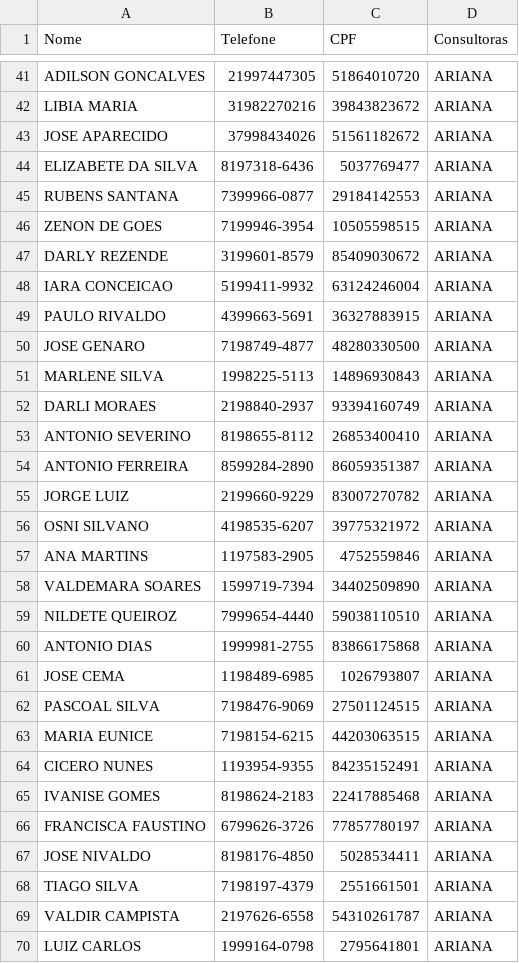
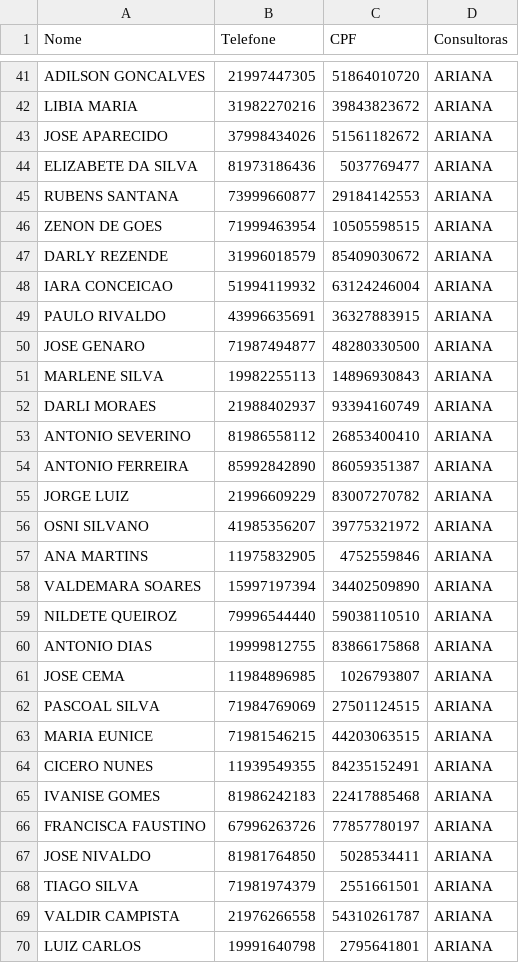
Before and after one commit to sousas2ds/Contatos, a CSV file: contatos-ariana.csv, drawn as a sheet; only a part is shown, gaps mark what is left out; the diff covers the shown part only.

Commit message:
Update contatos-ariana.csv

```diff
--- a/contatos-ariana.csv
+++ b/contatos-ariana.csv
@@ -43,28 +43,28 @@ LIBIA MARIA;31982270216;39843823672;ARIANA
 JOSE APARECIDO;37998434026;51561182672;ARIANA
-ELIZABETE  DA SILVA;8197318-6436;5037769477;ARIANA
-RUBENS SANTANA;7399966-0877;29184142553;ARIANA
-ZENON DE GOES;7199946-3954;10505598515;ARIANA
-DARLY REZENDE;3199601-8579;85409030672;ARIANA
-IARA CONCEICAO;5199411-9932;63124246004;ARIANA
-PAULO RIVALDO;4399663-5691;36327883915;ARIANA
-JOSE GENARO;7198749-4877;48280330500;ARIANA
-MARLENE SILVA;1998225-5113;14896930843;ARIANA
-DARLI MORAES;2198840-2937;93394160749;ARIANA
-ANTONIO SEVERINO;8198655-8112;26853400410;ARIANA
-ANTONIO FERREIRA;8599284-2890;86059351387;ARIANA
-JORGE LUIZ;2199660-9229;83007270782;ARIANA
-OSNI SILVANO;4198535-6207;39775321972;ARIANA
-ANA MARTINS;1197583-2905;4752559846;ARIANA
-VALDEMARA SOARES;1599719-7394;34402509890;ARIANA
-NILDETE QUEIROZ;7999654-4440;59038110510;ARIANA
-ANTONIO DIAS;1999981-2755;83866175868;ARIANA
-JOSE CEMA;1198489-6985;1026793807;ARIANA
-PASCOAL SILVA;7198476-9069;27501124515;ARIANA
-MARIA EUNICE;7198154-6215;44203063515;ARIANA
-CICERO NUNES;1193954-9355;84235152491;ARIANA
-IVANISE GOMES;8198624-2183;22417885468;ARIANA
-FRANCISCA FAUSTINO;6799626-3726;77857780197;ARIANA
-JOSE NIVALDO;8198176-4850;5028534411;ARIANA
-TIAGO SILVA;7198197-4379;2551661501;ARIANA
-VALDIR CAMPISTA;2197626-6558;54310261787;ARIANA
-LUIZ CARLOS;1999164-0798;2795641801;ARIANA
+ELIZABETE  DA SILVA;81973186436;5037769477;ARIANA
+RUBENS SANTANA;73999660877;29184142553;ARIANA
+ZENON DE GOES;71999463954;10505598515;ARIANA
+DARLY REZENDE;31996018579;85409030672;ARIANA
+IARA CONCEICAO;51994119932;63124246004;ARIANA
+PAULO RIVALDO;43996635691;36327883915;ARIANA
+JOSE GENARO;71987494877;48280330500;ARIANA
+MARLENE SILVA;19982255113;14896930843;ARIANA
+DARLI MORAES;21988402937;93394160749;ARIANA
+ANTONIO SEVERINO;81986558112;26853400410;ARIANA
+ANTONIO FERREIRA;85992842890;86059351387;ARIANA
+JORGE LUIZ;21996609229;83007270782;ARIANA
+OSNI SILVANO;41985356207;39775321972;ARIANA
+ANA MARTINS;11975832905;4752559846;ARIANA
+VALDEMARA SOARES;15997197394;34402509890;ARIANA
+NILDETE QUEIROZ;79996544440;59038110510;ARIANA
+ANTONIO DIAS;19999812755;83866175868;ARIANA
+JOSE CEMA;11984896985;1026793807;ARIANA
+PASCOAL SILVA;71984769069;27501124515;ARIANA
+MARIA EUNICE;71981546215;44203063515;ARIANA
+CICERO NUNES;11939549355;84235152491;ARIANA
+IVANISE GOMES;81986242183;22417885468;ARIANA
+FRANCISCA FAUSTINO;67996263726;77857780197;ARIANA
+JOSE NIVALDO;81981764850;5028534411;ARIANA
+TIAGO SILVA;71981974379;2551661501;ARIANA
+VALDIR CAMPISTA;21976266558;54310261787;ARIANA
+LUIZ CARLOS;19991640798;2795641801;ARIANA
```
Also changed, not shown: 59 edited cells elsewhere in this file.
